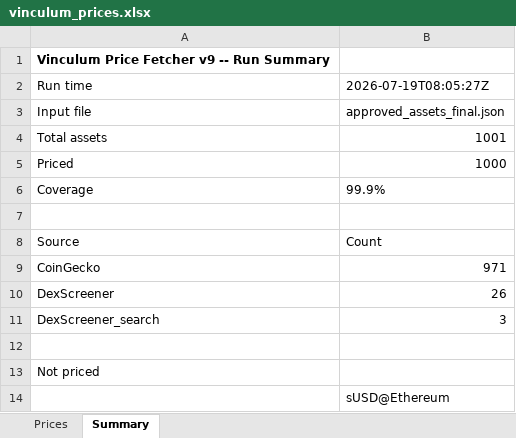
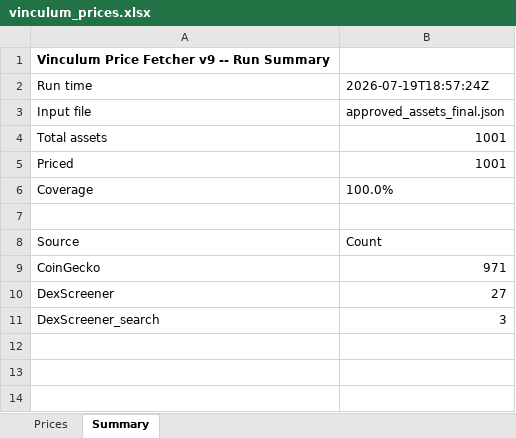
Before and after one commit to VinculumDefi/vinculum-protocol, an Excel workbook: vinculum_prices.xlsx, sheet Summary, drawn as a sheet; values as stored, in another font and other column widths than the file's, no borders; the diff names each change by its address in the sheet, - before the commit and + after, or states it on an @@ line.

Commit message:
Auto: refresh prices 2026-07-19T18:58Z

```diff
--- a/vinculum_prices.xlsx (sheet Summary)
+++ b/vinculum_prices.xlsx (sheet Summary)
-B2: 2026-07-19T08:05:27Z
+B2: 2026-07-19T18:57:24Z
-B5: 1000
+B5: 1001
-B6: 99.9%
+B6: 100.0%
-B10: 26
+B10: 27
-row 12: (empty)
-row 13: Not priced
-row 14:  | sUSD@Ethereum
```
Also changed, not shown: sheet Prices, 2 other files.
